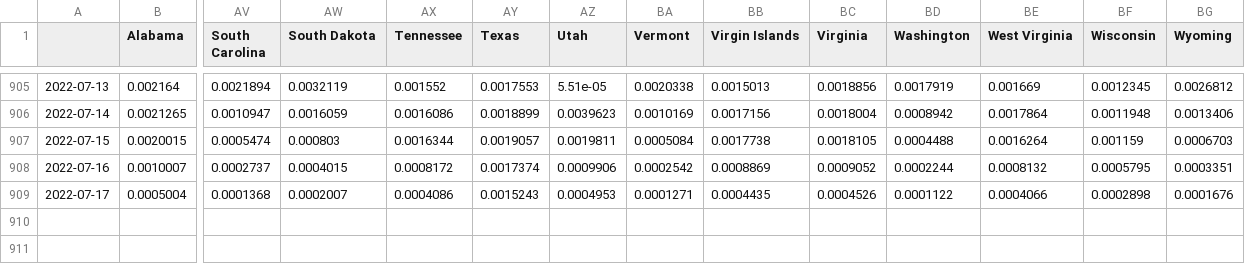
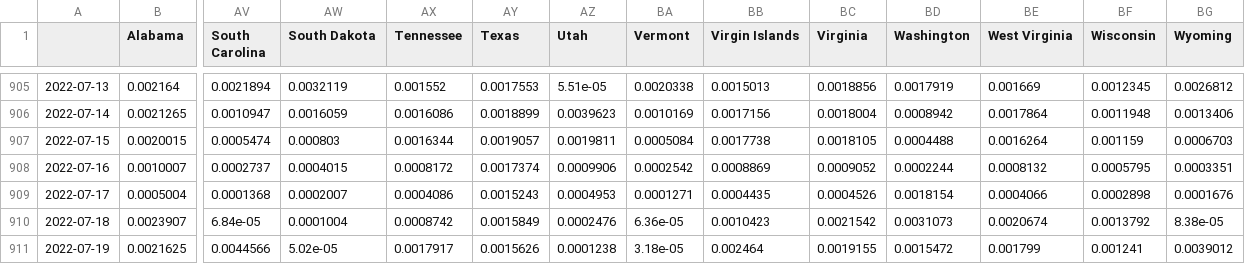
Before and after one commit to BrianLDev/Covid19_Analytics, a CSV file: Datasets/JH/jh_hist_usstates_cases_pct_ewma.csv, drawn as a sheet; only a part is shown, gaps mark what is left out; rows hold the shown columns only; the diff names each change by its address in the sheet, - before the commit and + after, or states it on an @@ line.

```diff
--- a/Datasets/JH/jh_hist_usstates_cases_pct_ewma.csv
+++ b/Datasets/JH/jh_hist_usstates_cases_pct_ewma.csv
-BD909 (Washington): 0.0001122
+BD909 (Washington): 0.0018154
+row 910: 2022-07-18 | 0.0023907 | 6.84e-05 | 0.0001004 | 0.0008742 | 0.0015849 | 0.0002476 | 6.36e-05 | 0.0010423 | 0.0021542 | 0.0031073 | 0.0020674 | 0.0013792 | 8.38e-05
+row 911: 2022-07-19 | 0.0021625 | 0.0044566 | 5.02e-05 | 0.0017917 | 0.0015626 | 0.0001238 | 3.18e-05 | 0.002464 | 0.0019155 | 0.0015472 | 0.001799 | 0.001241 | 0.0039012
```
Also changed, not shown: Datasets/JH/jh_hist_usstates_cases.csv, Datasets/JH/jh_hist_usstates_cases_pct.csv, 16 other files.
